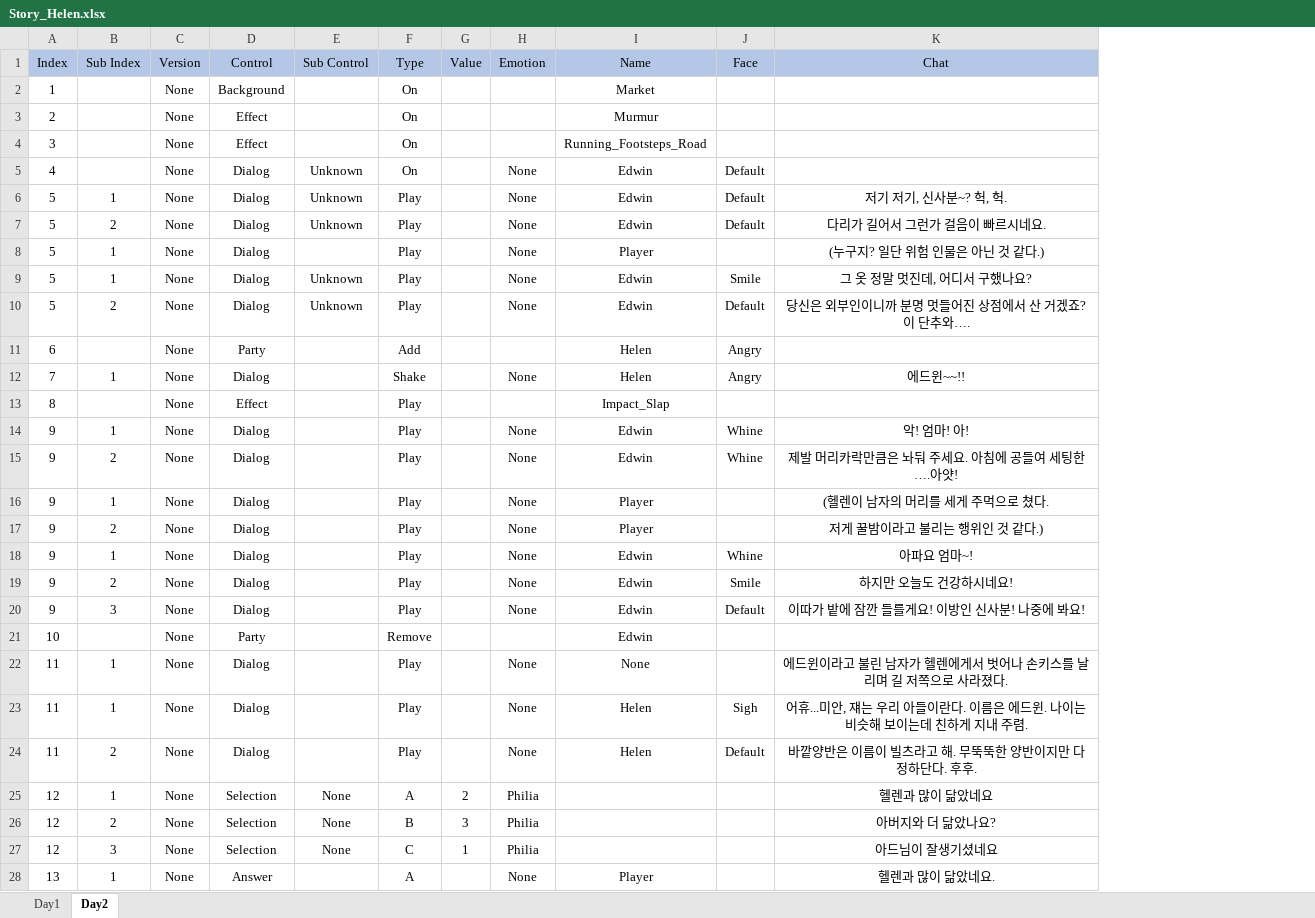
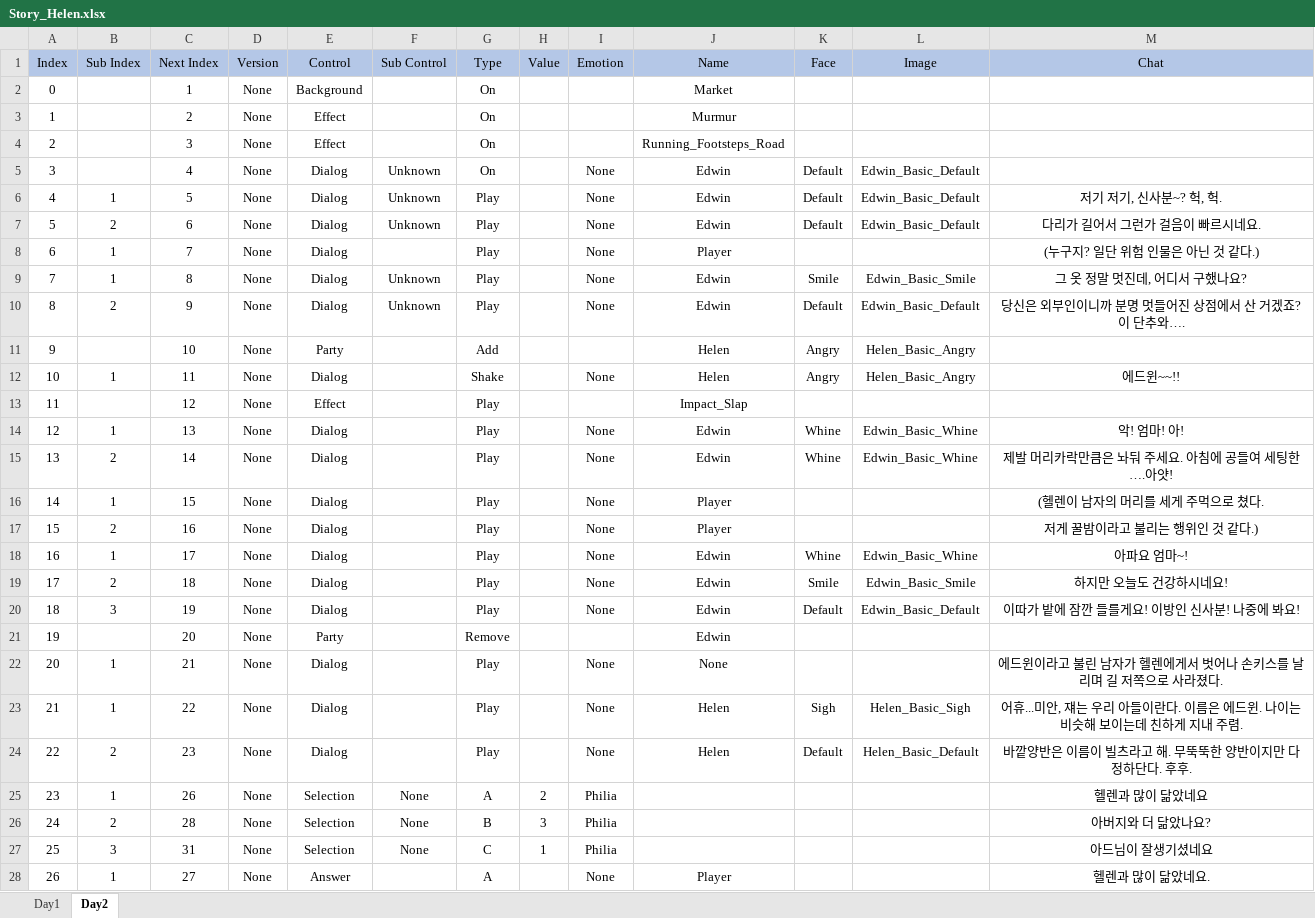
Before and after one commit to AtenB3f/Emotion-Hunt, an Excel workbook: Doc/Script/Story_Helen.xlsx, sheet Day2, drawn as a sheet; only a part is shown; values as stored, in another font and other column widths than the file's, no borders; the diff covers the shown part only; the diff names each change by its address in the sheet, - before the commit and + after, or states it on an @@ line.

```diff
--- a/Doc/Script/Story_Helen.xlsx (sheet Day2)
+++ b/Doc/Script/Story_Helen.xlsx (sheet Day2)
+column C (Next Index), rows 2-28: 1 | 2 | 3 | 4 | 5 | 6 | 7 | 8 | 9 | 10 | 11 | 12 | 13 | 14 | 15 | 16 | 17 | 18 | 19 | 20 | 21 | 22 | 23 | 26 | 28 | 31 | 27
+column L (Image), rows 5-24: Edwin_Basic_Default | Edwin_Basic_Default | Edwin_Basic_Default |  | Edwin_Basic_Smile | Edwin_Basic_Default | Helen_Basic_Angry | Helen_Basic_Angry |  | Edwin_Basic_Whine | Edwin_Basic_Whine |  |  | Edwin_Basic_Whine | Edwin_Basic_Smile | Edwin_Basic_Default |  |  | Helen_Basic_Sigh | Helen_Basic_Default
-A2 (Index): 1
+A2 (Index): 0
-A3 (Index): 2
+A3 (Index): 1
-A4 (Index): 3
+A4 (Index): 2
-A5 (Index): 4
+A5 (Index): 3
-A6 (Index): 5
+A6 (Index): 4
-A8 (Index): 5
+A8 (Index): 6
-A9 (Index): 5
+A9 (Index): 7
-A10 (Index): 5
+A10 (Index): 8
-A11 (Index): 6
+A11 (Index): 9
-A12 (Index): 7
+A12 (Index): 10
-A13 (Index): 8
+A13 (Index): 11
-A14 (Index): 9
+A14 (Index): 12
-A15 (Index): 9
+A15 (Index): 13
-A16 (Index): 9
+A16 (Index): 14
-A17 (Index): 9
+A17 (Index): 15
-A18 (Index): 9
+A18 (Index): 16
-A19 (Index): 9
+A19 (Index): 17
-A20 (Index): 9
+A20 (Index): 18
-A21 (Index): 10
+A21 (Index): 19
-A22 (Index): 11
+A22 (Index): 20
-A23 (Index): 11
+A23 (Index): 21
-A24 (Index): 11
+A24 (Index): 22
-A25 (Index): 12
+A25 (Index): 23
-A26 (Index): 12
+A26 (Index): 24
-A27 (Index): 12
+A27 (Index): 25
-A28 (Index): 13
+A28 (Index): 26
```
Also changed, not shown: 12 edited cells elsewhere in this sheet, 5 other files.
